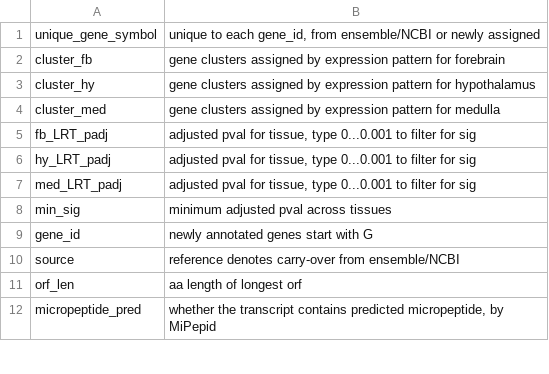
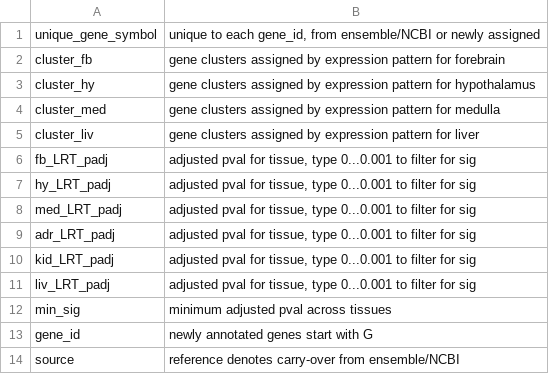
Before and after one commit to rnabioco/squirrelbox, a CSV file: annot/genes.csv, drawn as a sheet; only a part is shown; the shorter side is filled out with more unchanged rows.

```diff
--- a/annot/genes.csv
+++ b/annot/genes.csv
@@ -4,2 +4,3 @@ cluster_hy,gene clusters assigned by expression pattern for hypothalamus
 cluster_med,gene clusters assigned by expression pattern for medulla
+cluster_liv,gene clusters assigned by expression pattern for liver
 fb_LRT_padj,"adjusted pval for tissue, type 0...0.001 to filter for sig"
@@ -7,2 +8,5 @@ hy_LRT_padj,"adjusted pval for tissue, type 0...0.001 to filter for sig"
 med_LRT_padj,"adjusted pval for tissue, type 0...0.001 to filter for sig"
+adr_LRT_padj,"adjusted pval for tissue, type 0...0.001 to filter for sig"
+kid_LRT_padj,"adjusted pval for tissue, type 0...0.001 to filter for sig"
+liv_LRT_padj,"adjusted pval for tissue, type 0...0.001 to filter for sig"
 min_sig,minimum adjusted pval across tissues
```
Also changed, not shown: annot/alt.csv, 4 other files.
